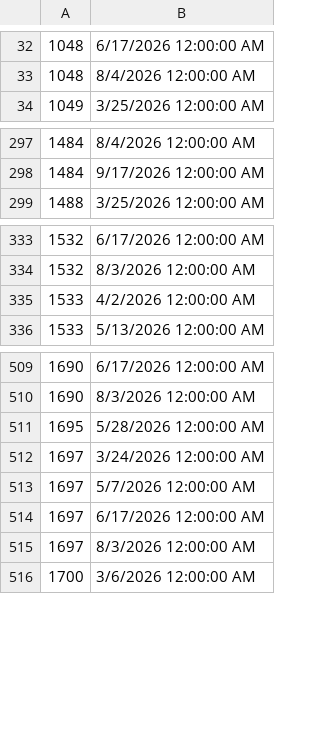
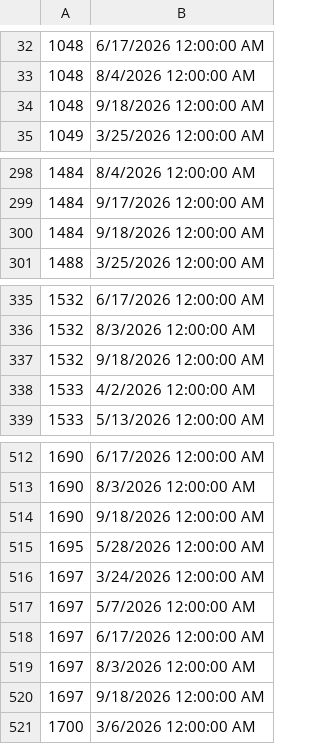
Before and after one commit to utlawndoctor/lawndoctor-assets, a CSV file: data/snapshot_after_service_2026-09-18.csv, drawn as a sheet; only a part is shown, gaps mark what is left out; the diff covers the shown part only.

```diff
--- a/data/snapshot_after_service_2026-09-18.csv
+++ b/data/snapshot_after_service_2026-09-18.csv
@@ -33,2 +33,3 @@
 1048,8/4/2026 12:00:00 AM
+1048,9/18/2026 12:00:00 AM
 1049,3/25/2026 12:00:00 AM
@@ -298,2 +299,3 @@
 1484,9/17/2026 12:00:00 AM
+1484,9/18/2026 12:00:00 AM
 1488,3/25/2026 12:00:00 AM
@@ -334,2 +336,3 @@
 1532,8/3/2026 12:00:00 AM
+1532,9/18/2026 12:00:00 AM
 1533,4/2/2026 12:00:00 AM
@@ -510,2 +513,3 @@
 1690,8/3/2026 12:00:00 AM
+1690,9/18/2026 12:00:00 AM
 1695,5/28/2026 12:00:00 AM
@@ -515,2 +519,3 @@
 1697,8/3/2026 12:00:00 AM
+1697,9/18/2026 12:00:00 AM
 1700,3/6/2026 12:00:00 AM
```
Also changed, not shown: 11 added rows elsewhere in this file.
